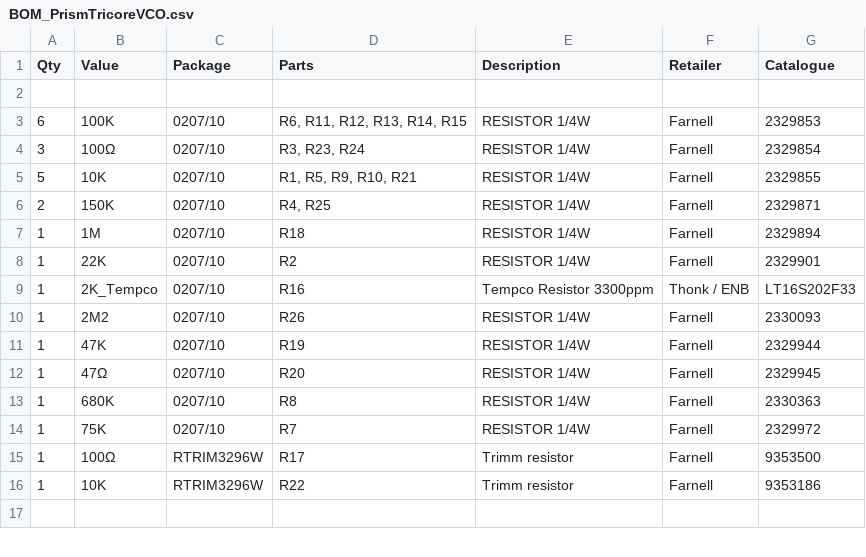
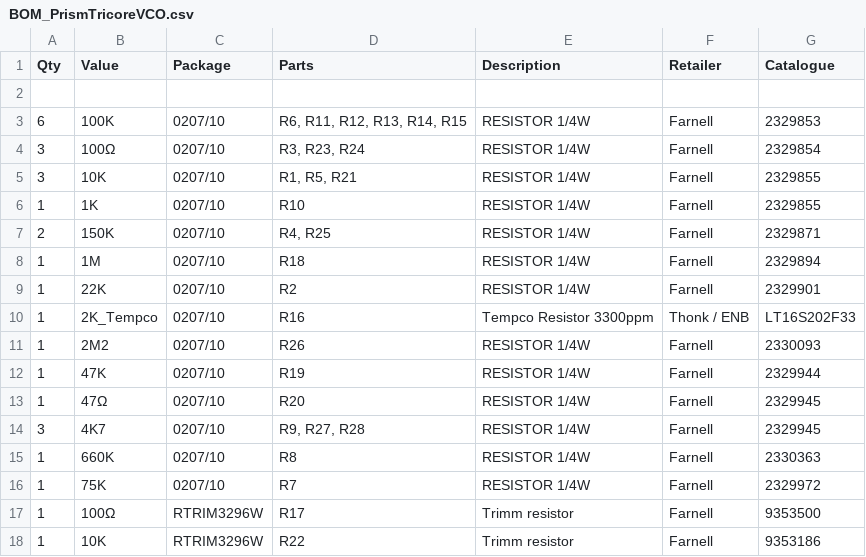
Before and after one commit to AidanTek/ElectricNoodleBox, a CSV file: ModularSeries/PrismTricoreVCO/BOM_PrismTricoreVCO.csv, drawn as a sheet; only a part is shown; the shorter side is filled out with more unchanged rows.

Commit message:
Prism updates, silkscreen errors fixed, resistor values updated, BOM updated

```diff
--- a/ModularSeries/PrismTricoreVCO/BOM_PrismTricoreVCO.csv
+++ b/ModularSeries/PrismTricoreVCO/BOM_PrismTricoreVCO.csv
@@ -4,3 +4,4 @@
 3,100Ω,0207/10,"R3, R23, R24",RESISTOR 1/4W,Farnell,2329854
-5,10K,0207/10,"R1, R5, R9, R10, R21",RESISTOR 1/4W,Farnell,2329855
+3,10K,0207/10,"R1, R5, R21",RESISTOR 1/4W,Farnell,2329855
+1,1K,0207/10,"R10",RESISTOR 1/4W,Farnell,2329855,
 2,150K,0207/10,"R4, R25",RESISTOR 1/4W,Farnell,2329871
@@ -12,3 +13,4 @@
 1,47Ω,0207/10,R20,RESISTOR 1/4W,Farnell,2329945
-1,680K,0207/10,R8,RESISTOR 1/4W,Farnell,2330363
+3,4K7,0207/10,"R9, R27, R28",RESISTOR 1/4W,Farnell,2329945
+1,660K,0207/10,R8,RESISTOR 1/4W,Farnell,2330363
 1,75K,0207/10,R7,RESISTOR 1/4W,Farnell,2329972
```
Also changed, not shown: 18 other files.
